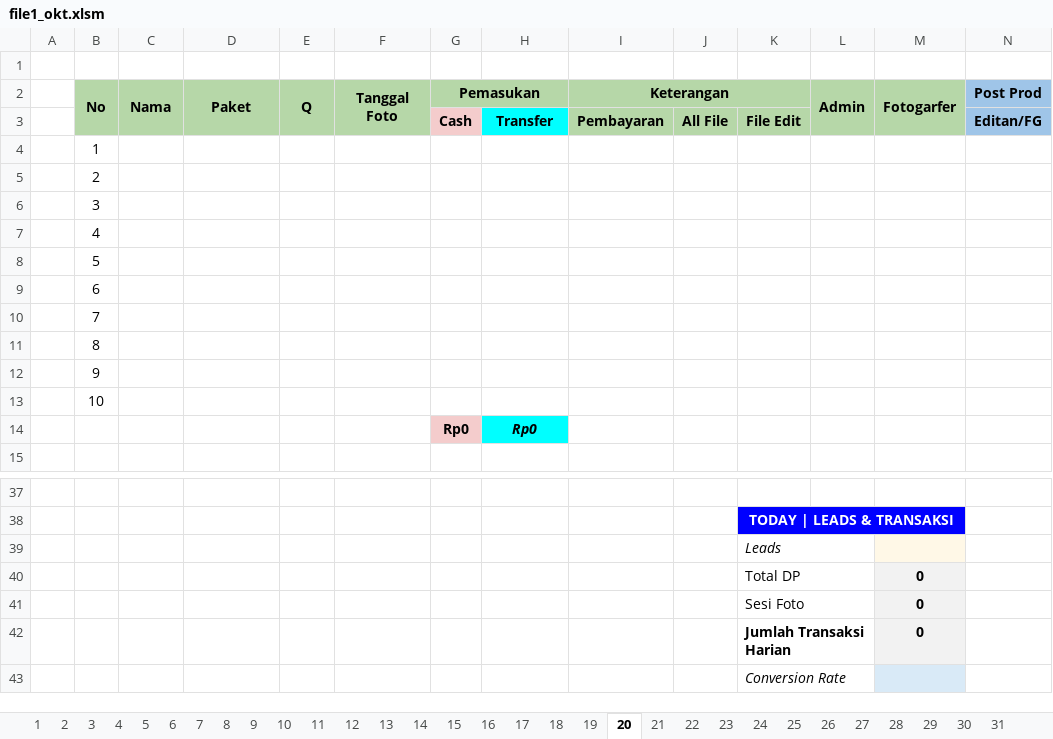
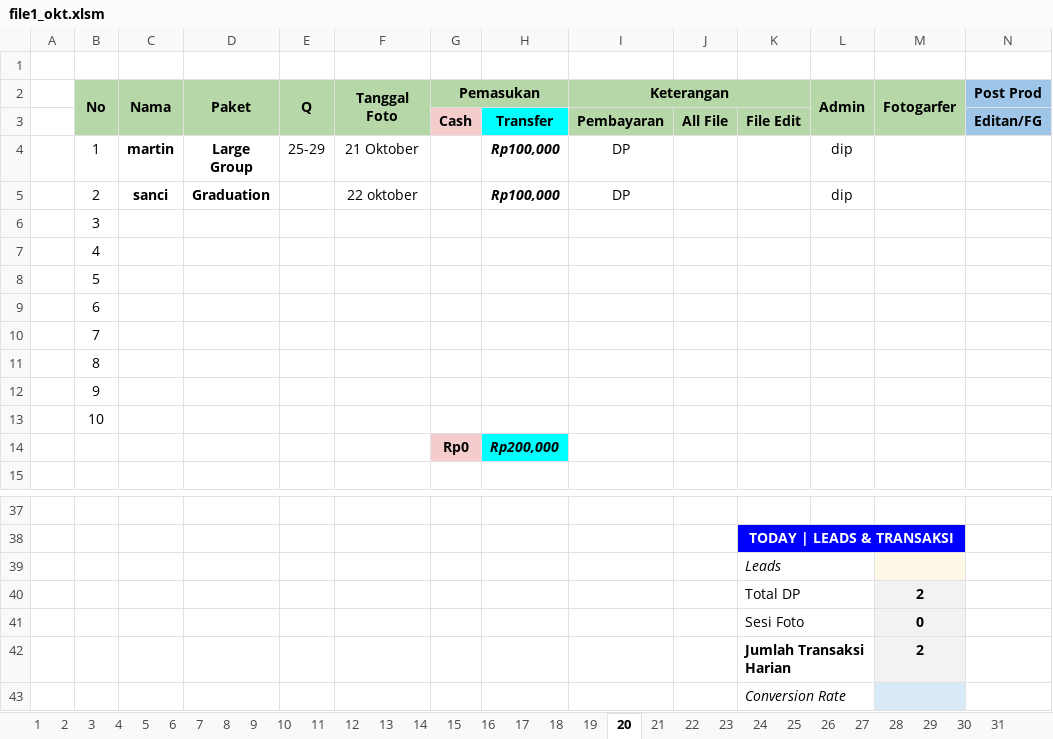
Before and after one commit to whynunuu/FoxeStudio, an Excel workbook: file1_okt.xlsm, sheet 20, drawn as a sheet; only a part is shown, gaps mark what is left out; values as stored, in another font and other column widths than the file's, no borders; charts and pictures and conditional formats not drawn; removed rows and columns are numbered as before the commit, all else as after; rows hold the shown columns only; the diff names each change by its address in the sheet, - before the commit and + after, or states it on an @@ line.

```diff
--- a/file1_okt.xlsm (sheet 20)
+++ b/file1_okt.xlsm (sheet 20)
-row 4:  | 1
-row 5:  | 2
+row 4:  | 1 | martin | Large Group | 25-29 | 21 Oktober |  | Rp100,000 | DP |  |  | dip
+row 5:  | 2 | sanci | Graduation |  | 22 oktober |  | Rp100,000 | DP |  |  | dip
-H14: Rp0
+H14: Rp200,000
-M40 (Fotogarfer): 0
+M40 (Fotogarfer): 2
-M42 (Fotogarfer): 0
+M42 (Fotogarfer): 2
```
Also changed, not shown: sheet Resume Karyawan KPI, sheet 31, charts or pictures, file2.xlsx, file2_okt.xlsx, 3 other files.
